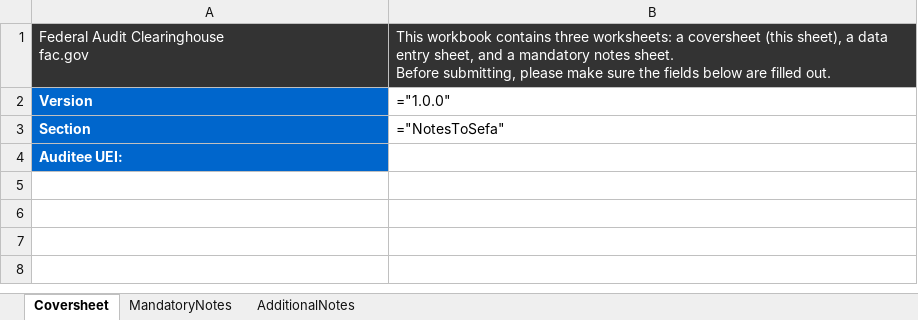
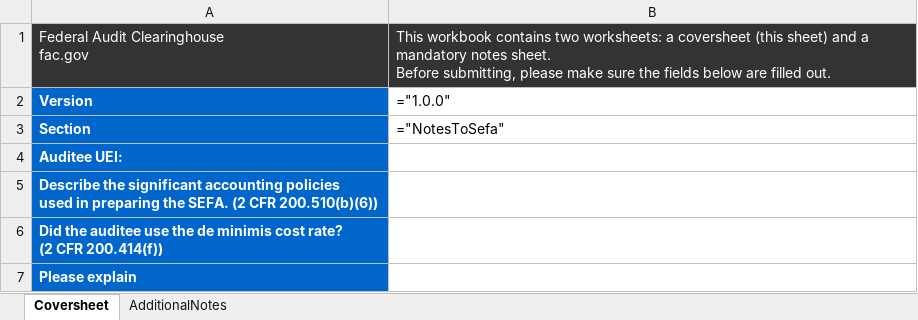
Before and after one commit to GSA-TTS/FAC, an Excel workbook: backend/schemas/output/excel/xlsx/notes-to-sefa-workbook.xlsx, sheet Coversheet, drawn as a sheet; values as stored, in another font and other column widths than the file's, no borders; formulas without a stored value are shown as written; ↵ is a line break in a cell; the diff names each change by its address in the sheet, - before the commit and + after, or states it on an @@ line.

Commit message:
move notes to sefa mandatory fields to coversheet

```diff
--- a/backend/schemas/output/excel/xlsx/notes-to-sefa-workbook.xlsx (sheet Coversheet)
+++ b/backend/schemas/output/excel/xlsx/notes-to-sefa-workbook.xlsx (sheet Coversheet)
-sheet tab: MandatoryNotes
-B1: …workbook contains three worksheets: a coversheet (this sheet), a data entry sheet, and a…
+B1: …workbook contains two worksheets: a coversheet (this sheet) and a…
+row 5: Describe the significant accounting policies ↵ used in preparing the SEFA. (2 CFR 200.510(b)(6))
+row 6: Did the auditee use the de minimis cost rate? ↵ (2 CFR 200.414(f))
+row 7: Please explain
```
Also changed, not shown: backend/schemas/output/excel/xlsx/additional-ueis-workbook.xlsx, backend/schemas/output/excel/xlsx/audit-findings-text-workbook.xlsx, 6 other files.
